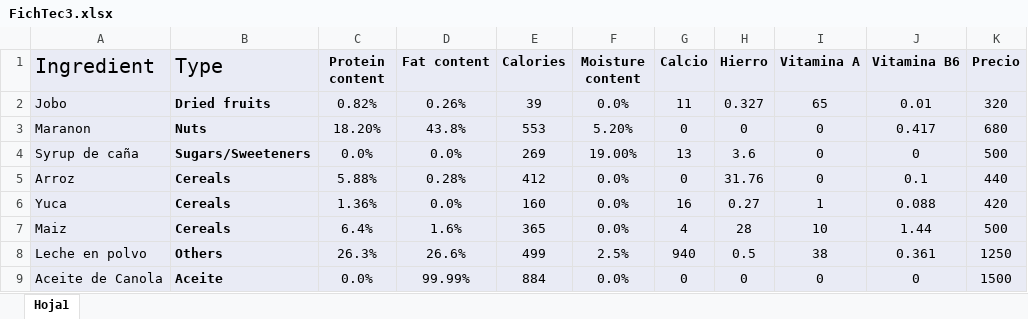
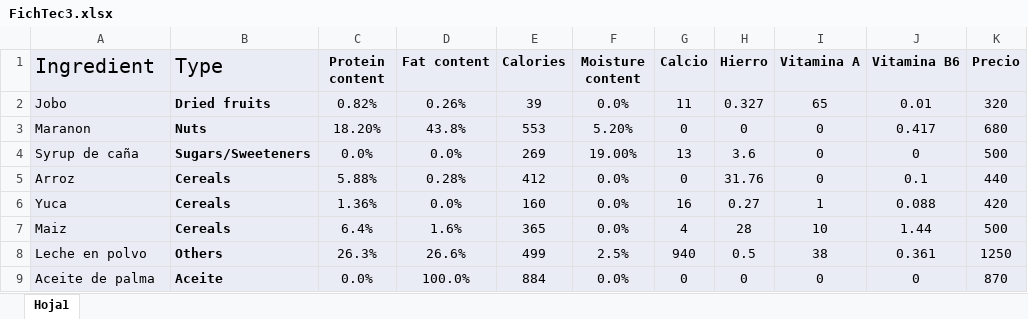
Before and after one commit to TomasSeba/OP-D, an Excel workbook: FichTec3.xlsx, sheet Hoja1, drawn as a sheet; values as stored, in another font and other column widths than the file's, no borders; the diff names each change by its address in the sheet, - before the commit and + after, or states it on an @@ line.

Commit message:
Add files via upload

```diff
--- a/FichTec3.xlsx (sheet Hoja1)
+++ b/FichTec3.xlsx (sheet Hoja1)
-A9 (Ingredient): Aceite de Canola
+A9 (Ingredient): Aceite de palma
-D9 (Fat content): 99.99%
+D9 (Fat content): 100.0%
-K9 (Precio): 1500
+K9 (Precio): 870
```
